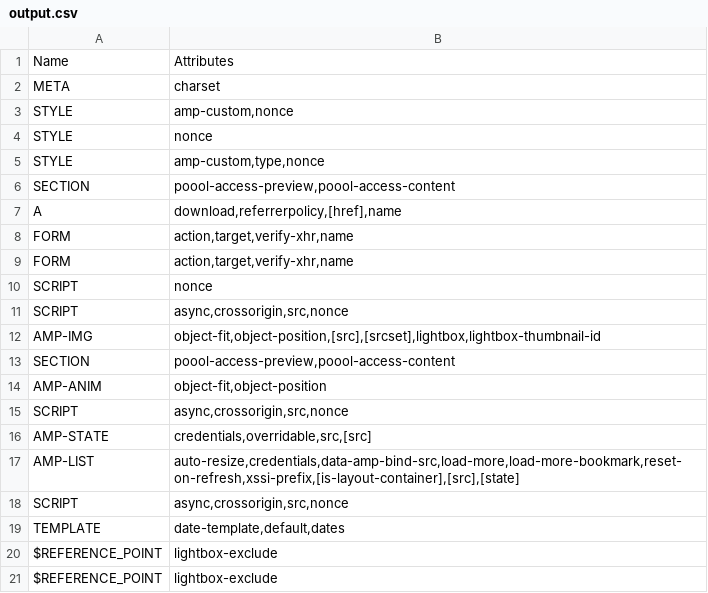
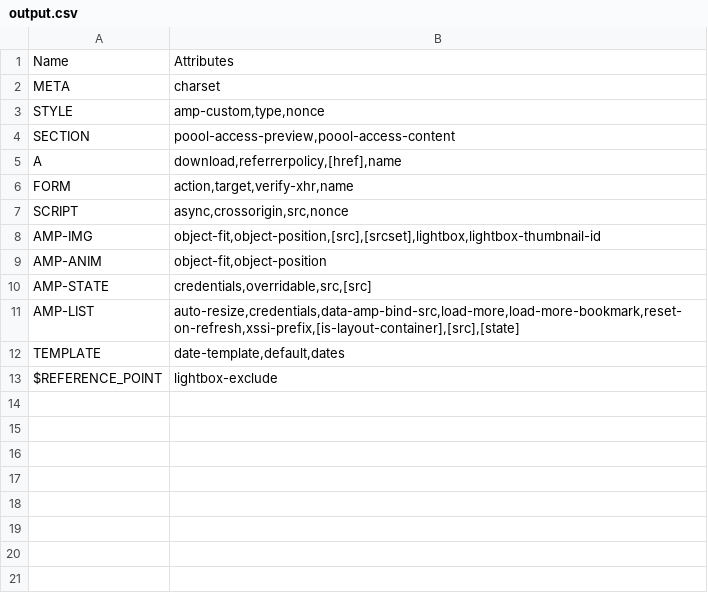
Before and after one commit to CrystalOnScript/email-trix, a CSV file: output.csv, drawn as a sheet.

```diff
--- a/output.csv
+++ b/output.csv
@@ -2,4 +2,2 @@ Name,Attributes
 META,charset
-STYLE,"amp-custom,nonce"
-STYLE,nonce
 STYLE,"amp-custom,type,nonce"
@@ -8,14 +6,8 @@ A,"download,referrerpolicy,[href],name"
 FORM,"action,target,verify-xhr,name"
-FORM,"action,target,verify-xhr,name"
-SCRIPT,nonce
 SCRIPT,"async,crossorigin,src,nonce"
 AMP-IMG,"object-fit,object-position,[src],[srcset],lightbox,lightbox-thumbnail-id"
-SECTION,"poool-access-preview,poool-access-content"
 AMP-ANIM,"object-fit,object-position"
-SCRIPT,"async,crossorigin,src,nonce"
 AMP-STATE,"credentials,overridable,src,[src]"
 AMP-LIST,"auto-resize,credentials,data-amp-bind-src,load-more,load-more-bookmark,reset-on-refresh,xssi-prefix,[is-layout-container],[src],[state]"
-SCRIPT,"async,crossorigin,src,nonce"
 TEMPLATE,"date-template,default,dates"
-$REFERENCE_POINT,lightbox-exclude
 $REFERENCE_POINT,lightbox-exclude
```
Also changed, not shown: 1 other file.
